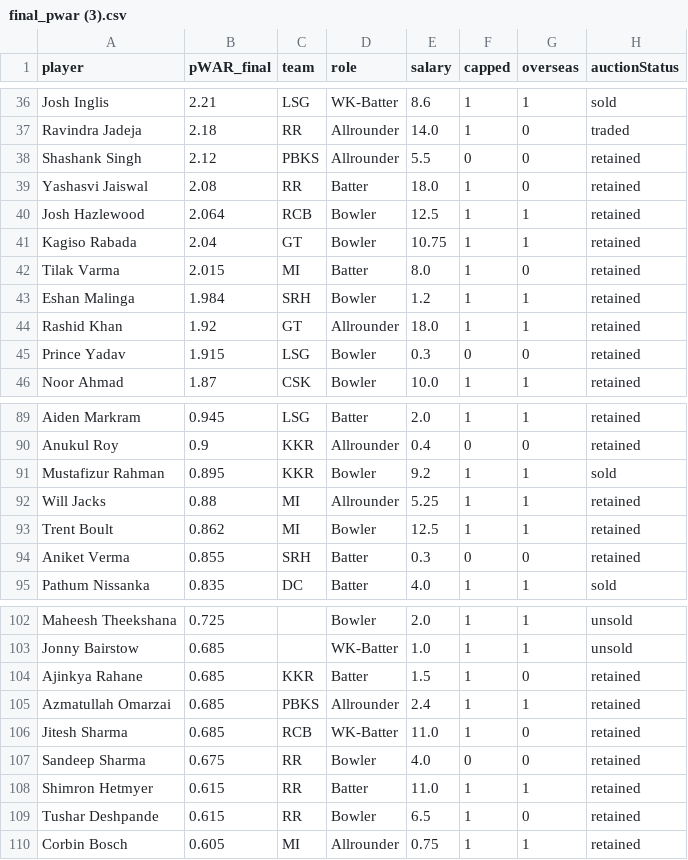
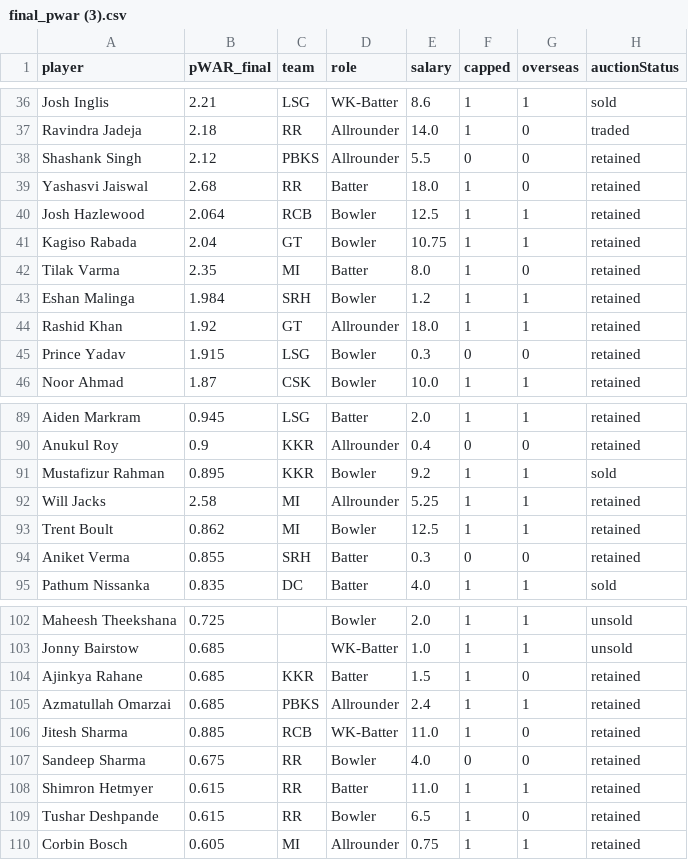
Before and after one commit to Omkarwalunj45/IPL-Trade-Values, a CSV file: Datasets/final_pwar (3).csv, drawn as a sheet; only a part is shown, gaps mark what is left out; the diff names each change by its address in the sheet, - before the commit and + after, or states it on an @@ line.

Commit message:
Update final_pwar (3).csv

```diff
--- a/Datasets/final_pwar (3).csv
+++ b/Datasets/final_pwar (3).csv
-B39 (pWAR_final): 2.08
+B39 (pWAR_final): 2.68
-B42 (pWAR_final): 2.015
+B42 (pWAR_final): 2.35
-B92 (pWAR_final): 0.88
+B92 (pWAR_final): 2.58
-B106 (pWAR_final): 0.685
+B106 (pWAR_final): 0.885
```
